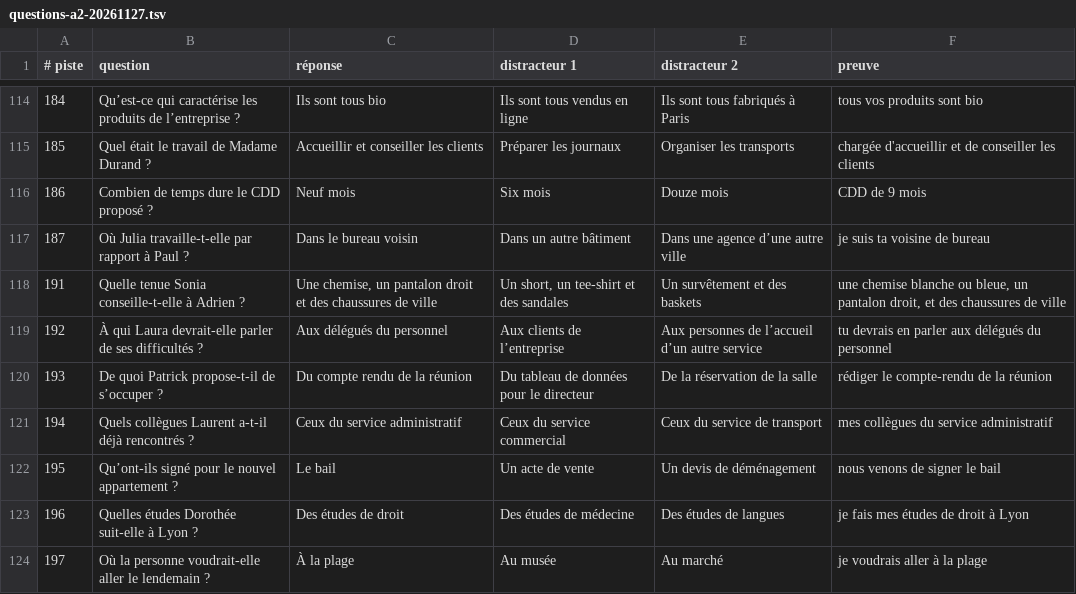
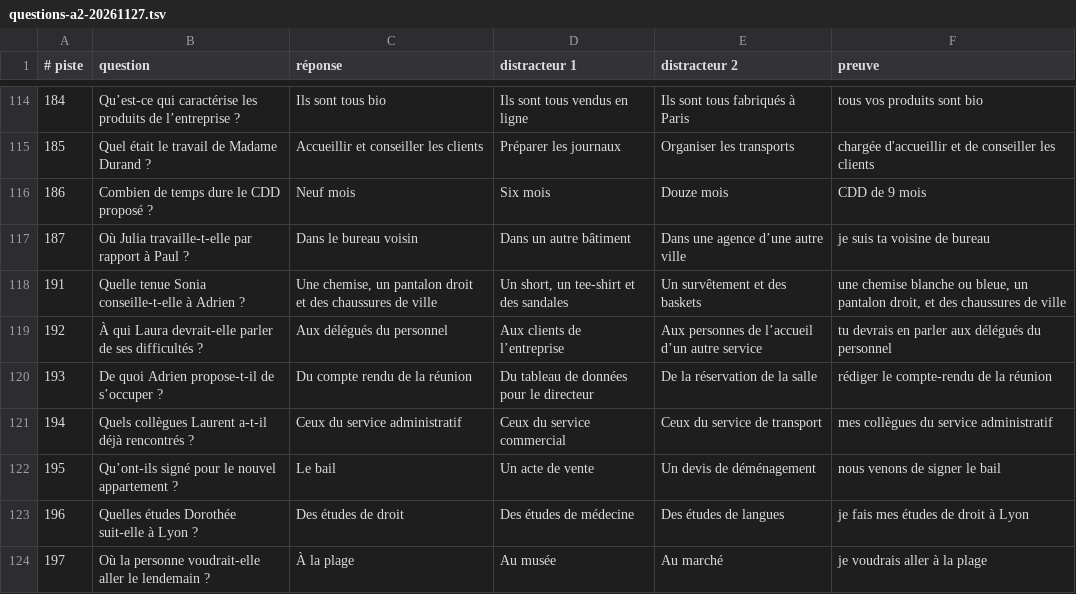
Before and after one commit to oasi-phuoc/doc-prof, a TSV file: docs/grammaire/co-import/questions-a2-20261127.tsv, drawn as a sheet; only a part is shown, gaps mark what is left out.

Commit message:
Poursuivre la grammaire avec des illustrations individuelles

```diff
--- a/docs/grammaire/co-import/questions-a2-20261127.tsv
+++ b/docs/grammaire/co-import/questions-a2-20261127.tsv
@@ -119,3 +119,3 @@
 192|À qui Laura devrait-elle parler de ses difficultés ?|Aux délégués du personnel|Aux clients de l’entreprise|Aux personnes de l’accueil d’un autre service|tu devrais en parler aux délégués du personnel
-193|De quoi Patrick propose-t-il de s’occuper ?|Du compte rendu de la réunion|Du tableau de données pour le directeur|De la réservation de la salle|rédiger le compte-rendu de la réunion
+193|De quoi Adrien propose-t-il de s’occuper ?|Du compte rendu de la réunion|Du tableau de données pour le directeur|De la réservation de la salle|rédiger le compte-rendu de la réunion
 194|Quels collègues Laurent a-t-il déjà rencontrés ?|Ceux du service administratif|Ceux du service commercial|Ceux du service de transport|mes collègues du service administratif
```
Also changed, not shown: 38 other files.
